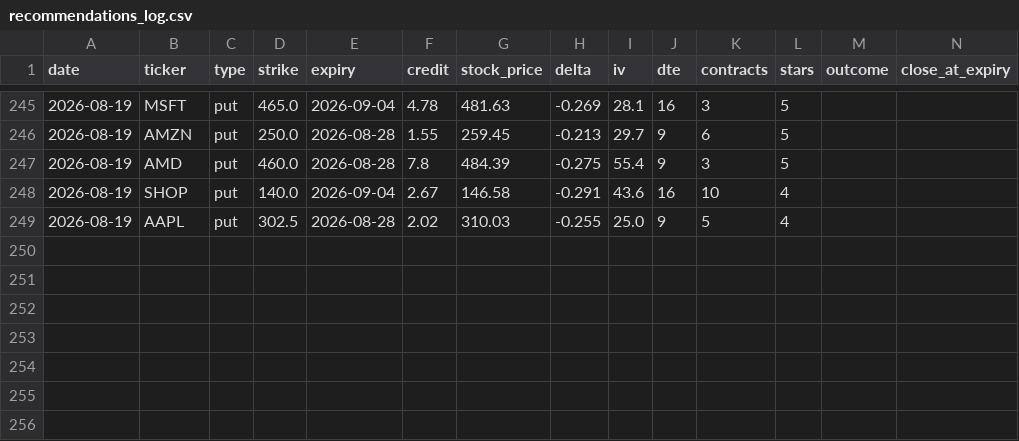
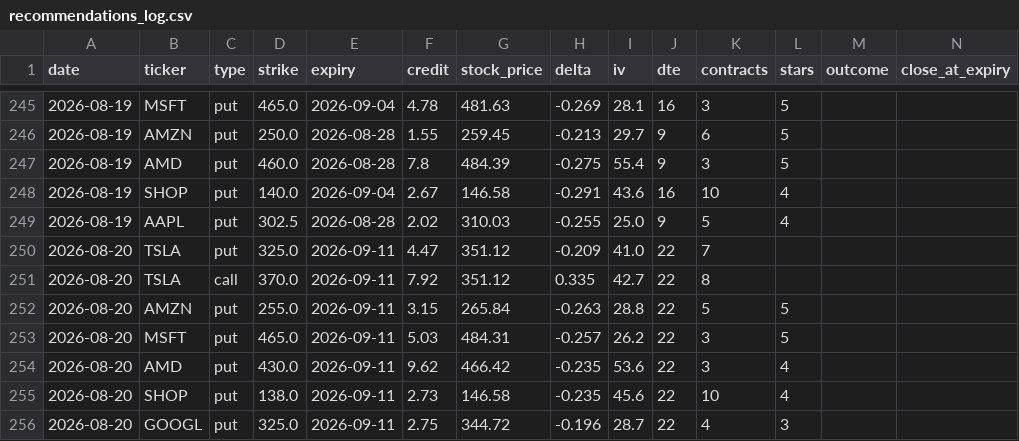
Before and after one commit to vjasingh/Trading-agent, a CSV file: recommendations_log.csv, drawn as a sheet; only a part is shown, gaps mark what is left out; rows hold the shown columns only; the diff names each change by its address in the sheet, - before the commit and + after, or states it on an @@ line.

```diff
--- a/recommendations_log.csv
+++ b/recommendations_log.csv
+row 250: 2026-08-20 | TSLA | put | 325.0 | 2026-09-11 | 4.47 | 351.12 | -0.209 | 41.0 | 22 | 7
+row 251: 2026-08-20 | TSLA | call | 370.0 | 2026-09-11 | 7.92 | 351.12 | 0.335 | 42.7 | 22 | 8
+row 252: 2026-08-20 | AMZN | put | 255.0 | 2026-09-11 | 3.15 | 265.84 | -0.263 | 28.8 | 22 | 5 | 5
+row 253: 2026-08-20 | MSFT | put | 465.0 | 2026-09-11 | 5.03 | 484.31 | -0.257 | 26.2 | 22 | 3 | 5
+row 254: 2026-08-20 | AMD | put | 430.0 | 2026-09-11 | 9.62 | 466.42 | -0.235 | 53.6 | 22 | 3 | 4
+row 255: 2026-08-20 | SHOP | put | 138.0 | 2026-09-11 | 2.73 | 146.58 | -0.235 | 45.6 | 22 | 10 | 4
+row 256: 2026-08-20 | GOOGL | put | 325.0 | 2026-09-11 | 2.75 | 344.72 | -0.196 | 28.7 | 22 | 4 | 3
```
Also changed, not shown: 1 other file.
